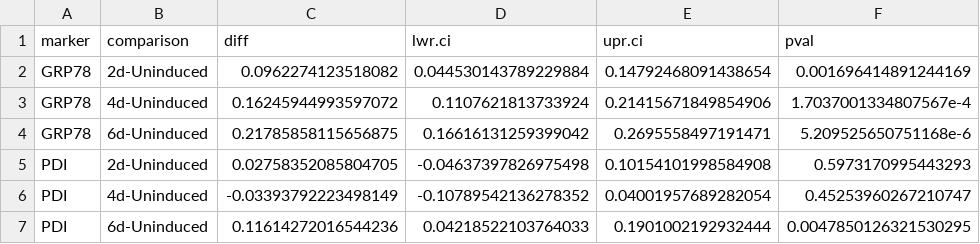
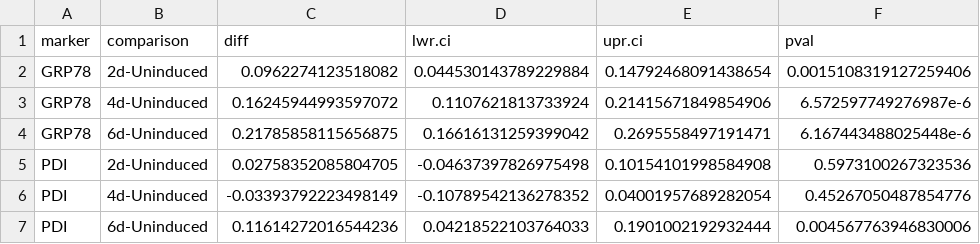
Before and after one commit to CBIIT/mistelilab-hgps-sun2, a CSV file: Fig.S1B/GRP78_PDI/output/dunnett_results.csv, drawn as a sheet.

```diff
--- a/Fig.S1B/GRP78_PDI/output/dunnett_results.csv
+++ b/Fig.S1B/GRP78_PDI/output/dunnett_results.csv
@@ -1,7 +1,7 @@
 marker,comparison,diff,lwr.ci,upr.ci,pval
-GRP78,2d-Uninduced,0.0962274123518082,0.044530143789229884,0.14792468091438654,0.001696414891244169
-GRP78,4d-Uninduced,0.16245944993597072,0.1107621813733924,0.21415671849854906,1.7037001334807567e-4
-GRP78,6d-Uninduced,0.21785858115656875,0.16616131259399042,0.2695558497191471,5.209525650751168e-6
-PDI,2d-Uninduced,0.02758352085804705,-0.04637397826975498,0.10154101998584908,0.5973170995443293
-PDI,4d-Uninduced,-0.03393792223498149,-0.10789542136278352,0.04001957689282054,0.45253960267210747
-PDI,6d-Uninduced,0.11614272016544236,0.04218522103764033,0.1901002192932444,0.0047850126321530295
+GRP78,2d-Uninduced,0.0962274123518082,0.044530143789229884,0.14792468091438654,0.0015108319127259406
+GRP78,4d-Uninduced,0.16245944993597072,0.1107621813733924,0.21415671849854906,6.572597749276987e-6
+GRP78,6d-Uninduced,0.21785858115656875,0.16616131259399042,0.2695558497191471,6.167443488025448e-6
+PDI,2d-Uninduced,0.02758352085804705,-0.04637397826975498,0.10154101998584908,0.5973100267323536
+PDI,4d-Uninduced,-0.03393792223498149,-0.10789542136278352,0.04001957689282054,0.45267050487854776
+PDI,6d-Uninduced,0.11614272016544236,0.04218522103764033,0.1901002192932444,0.004567763946830006
```
Also changed, not shown: Fig.S1B/Calnexin/output/dunnett_results.csv, Fig.S1B/GRP94/output/dunnett_results.csv, 9 other files.
